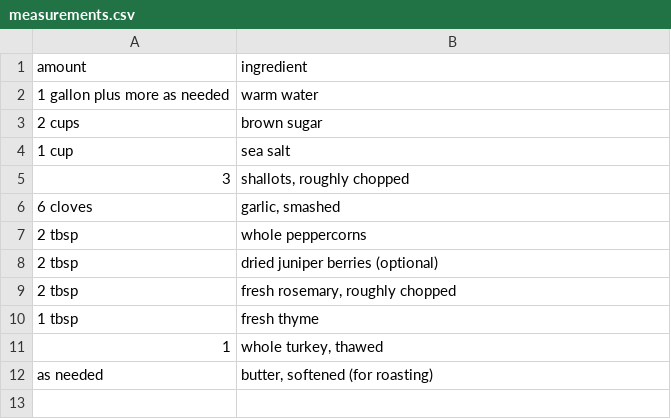
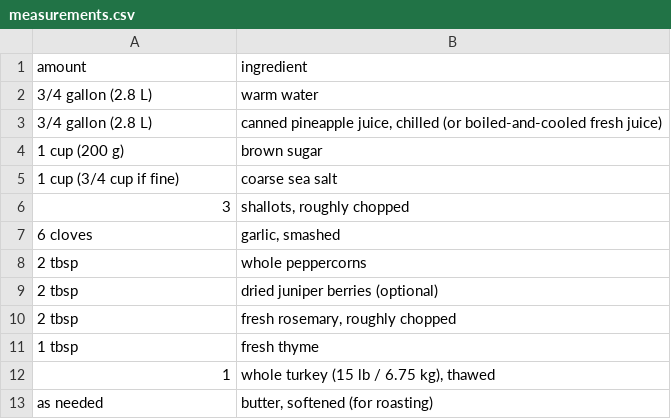
Before and after one commit to nickagel/recipe-book, a CSV file: recipes/turkey-brine/measurements.csv, drawn as a sheet.

```diff
--- a/recipes/turkey-brine/measurements.csv
+++ b/recipes/turkey-brine/measurements.csv
@@ -1,5 +1,6 @@
 amount,ingredient
-1 gallon plus more as needed,warm water
-2 cups,brown sugar
-1 cup,sea salt
+3/4 gallon (2.8 L),warm water
+3/4 gallon (2.8 L),"canned pineapple juice, chilled (or boiled-and-cooled fresh juice)"
+1 cup (200 g),brown sugar
+1 cup (3/4 cup if fine),coarse sea salt
 3,"shallots, roughly chopped"
@@ -10,3 +11,3 @@ amount,ingredient
 1 tbsp,fresh thyme
-1,"whole turkey, thawed"
+1,"whole turkey (15 lb / 6.75 kg), thawed"
 as needed,"butter, softened (for roasting)"
```
Also changed, not shown: recipes/peruvian-chicken-fried-rice/instructions.csv, recipes/peruvian-chicken-fried-rice/measurements.csv, 6 other files.
